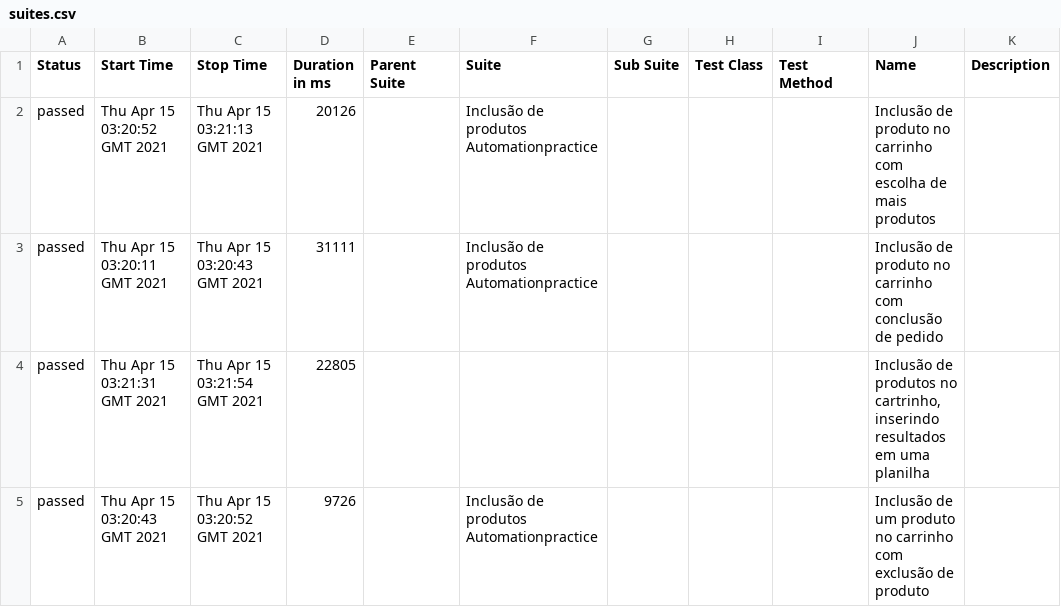
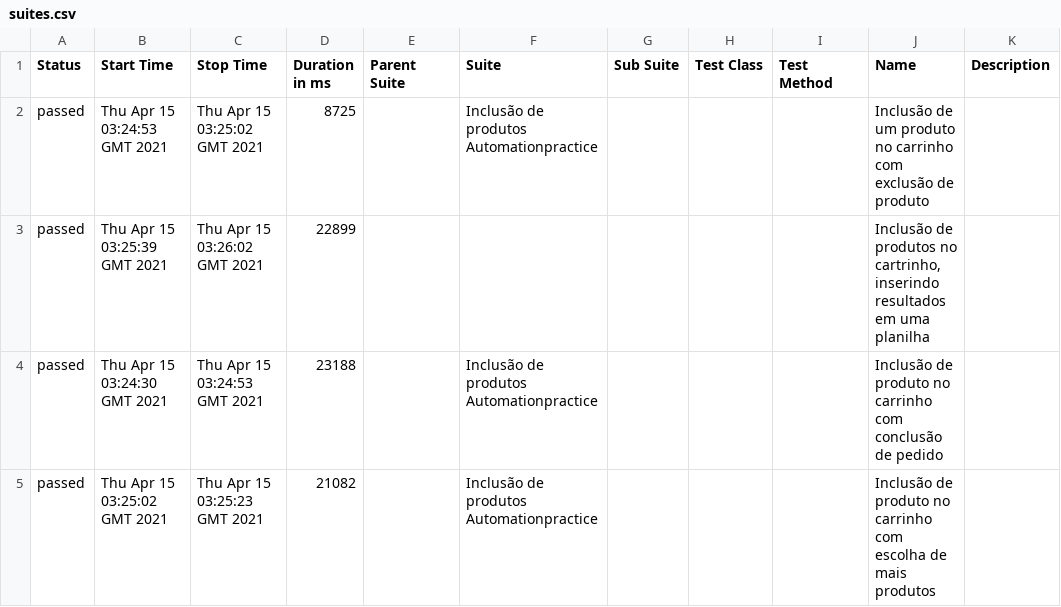
Before and after one commit to QuintilianoNery/DesafioCypressQA, a CSV file: data/suites.csv, drawn as a sheet.

```diff
--- a/data/suites.csv
+++ b/data/suites.csv
@@ -1,5 +1,5 @@
 "Status","Start Time","Stop Time","Duration in ms","Parent Suite","Suite","Sub Suite","Test Class","Test Method","Name","Description"
-"passed","Thu Apr 15 03:20:52 GMT 2021","Thu Apr 15 03:21:13 GMT 2021","20126","","Inclusão de produtos Automationpractice","","","","Inclusão de produto no carrinho com escolha de mais produtos",""
-"passed","Thu Apr 15 03:20:11 GMT 2021","Thu Apr 15 03:20:43 GMT 2021","31111","","Inclusão de produtos Automationpractice","","","","Inclusão de produto no carrinho com conclusão de pedido",""
-"passed","Thu Apr 15 03:21:31 GMT 2021","Thu Apr 15 03:21:54 GMT 2021","22805","","","","","","Inclusão de produtos no cartrinho, inserindo resultados em uma planilha",""
-"passed","Thu Apr 15 03:20:43 GMT 2021","Thu Apr 15 03:20:52 GMT 2021","9726","","Inclusão de produtos Automationpractice","","","","Inclusão de um produto no carrinho com exclusão de produto",""
+"passed","Thu Apr 15 03:24:53 GMT 2021","Thu Apr 15 03:25:02 GMT 2021","8725","","Inclusão de produtos Automationpractice","","","","Inclusão de um produto no carrinho com exclusão de produto",""
+"passed","Thu Apr 15 03:25:39 GMT 2021","Thu Apr 15 03:26:02 GMT 2021","22899","","","","","","Inclusão de produtos no cartrinho, inserindo resultados em uma planilha",""
+"passed","Thu Apr 15 03:24:30 GMT 2021","Thu Apr 15 03:24:53 GMT 2021","23188","","Inclusão de produtos Automationpractice","","","","Inclusão de produto no carrinho com conclusão de pedido",""
+"passed","Thu Apr 15 03:25:02 GMT 2021","Thu Apr 15 03:25:23 GMT 2021","21082","","Inclusão de produtos Automationpractice","","","","Inclusão de produto no carrinho com escolha de mais produtos",""
```
Also changed, not shown: 17 other files.
